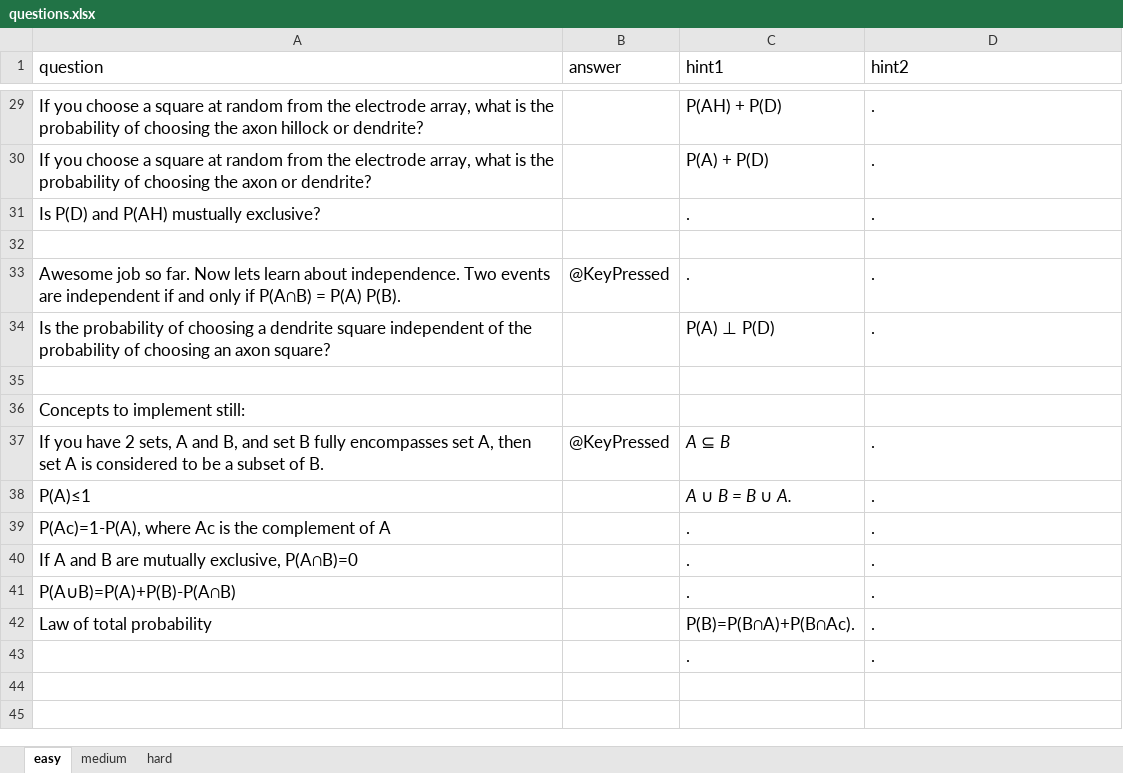
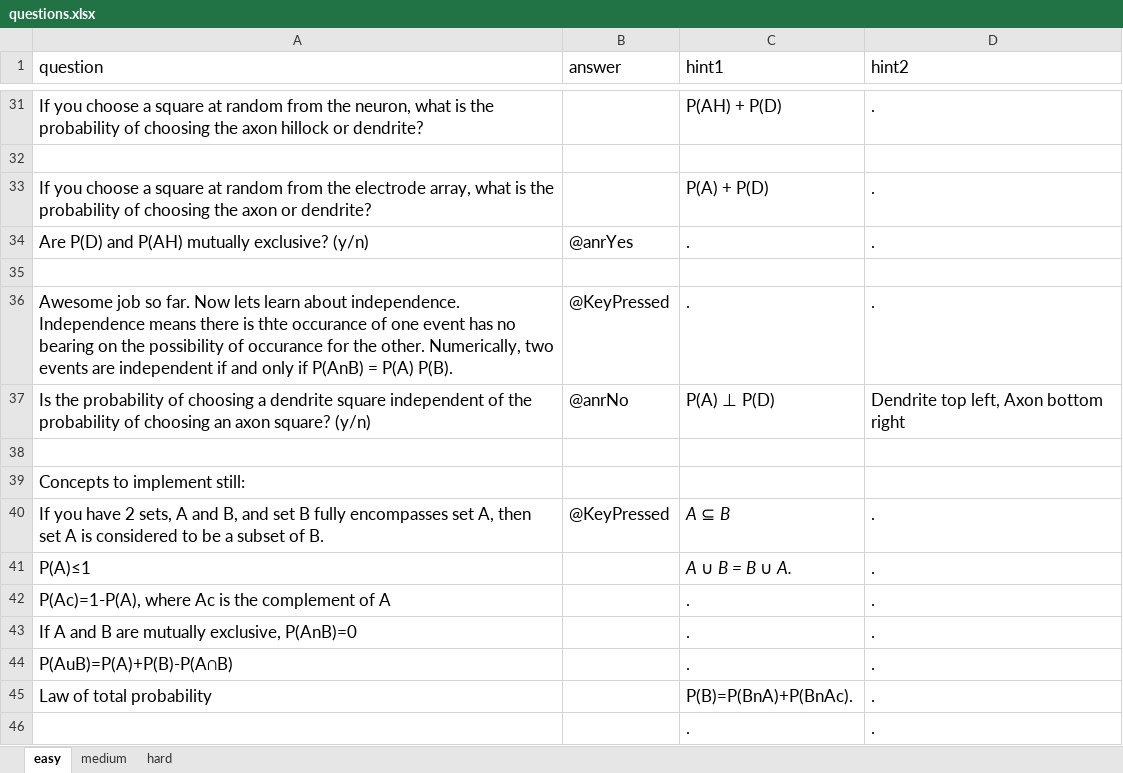
Before and after one commit to IvaStevens/NDA_final_project, an Excel workbook: questions.xlsx, sheet easy, drawn as a sheet; only a part is shown, gaps mark what is left out; values as stored, in another font and other column widths than the file's, no borders; removed rows and columns are numbered as before the commit, all else as after; the diff covers the shown part only; the diff names each change by its address in the sheet, - before the commit and + after, or states it on an @@ line.

```diff
--- a/questions.xlsx (sheet easy)
+++ b/questions.xlsx (sheet easy)
-A31 (question): …from the electrode array, what is…
+A31 (question): …from the neuron, what is…
+row 32: (empty)
-A34 (question): Is P(D) and P(AH) mustually exclusive?
+A34 (question): Are P(D) and P(AH) mutually exclusive? (y/n)
-B34 (answer): (empty)
+B34 (answer): @anrYes
-A36 (question): …about independence. Two events are independent if and only if P(A∩B) = P(A)…
+A36 (question): …about independence. Independence means there is thte occurance of one event has no bearing on the possibility of occurance for the other. Numerically, two events are independent if and only if P(AnB) = P(A)…
-row 34: Is the probability of choosing a dendrite square independent of the probability of choosing an axon square? |  | P(A) ⊥ P(D) | .
+row 37: Is the probability of choosing a dendrite square independent of the probability of choosing an axon square? (y/n) | @anrNo | P(A) ⊥ P(D) | Dendrite top left, Axon bottom right
-A43 (question): If A and B are mutually exclusive, P(A∩B)=0
+A43 (question): If A and B are mutually exclusive, P(AnB)=0
-A44 (question): P(A∪B)=P(A)+P(B)-P(A∩B)
+A44 (question): P(AuB)=P(A)+P(B)-P(A∩B)
-C45 (hint1): P(B)=P(B∩A)+P(B∩Ac).
+C45 (hint1): P(B)=P(BnA)+P(BnAc).
```
Also changed, not shown: 6 added rows, 4 removed rows and 17 edited cells elsewhere in this sheet, sheet medium, 6 other files.
